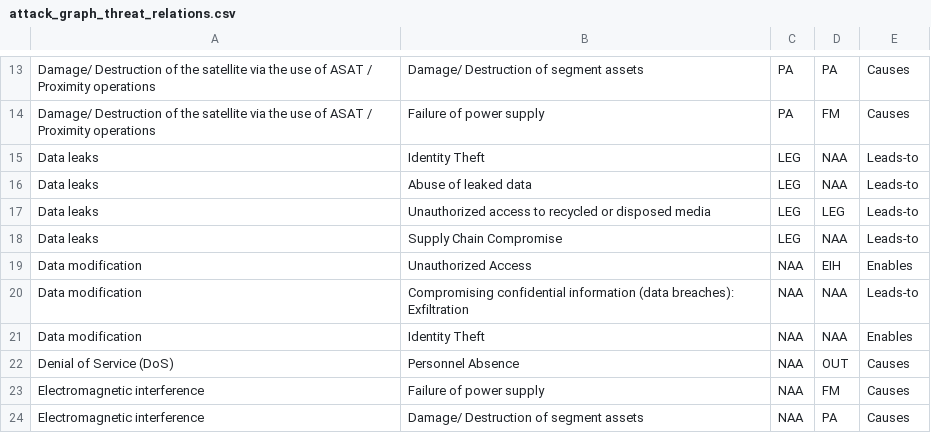
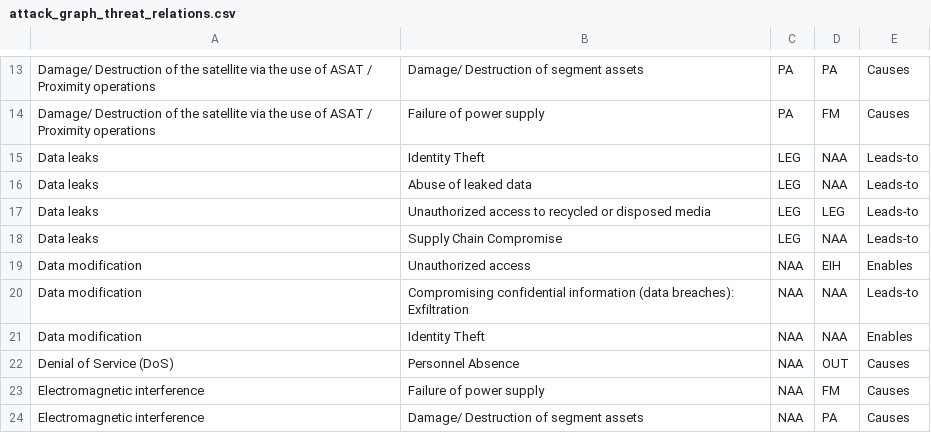
Before and after one commit to 1948023/CRAALSP, a CSV file: attack_graph_threat_relations.csv, drawn as a sheet; only a part is shown, gaps mark what is left out.

```diff
--- a/attack_graph_threat_relations.csv
+++ b/attack_graph_threat_relations.csv
@@ -18,3 +18,3 @@ Data leaks;Unauthorized access to recycled or disposed media;LEG;LEG;Leads-to
 Data leaks;Supply Chain Compromise;LEG;NAA;Leads-to
-Data modification;Unauthorized Access;NAA;EIH;Enables
+Data modification;Unauthorized access;NAA;EIH;Enables
 Data modification;Compromising confidential information (data breaches): Exfiltration;NAA;NAA;Leads-to
```
Also changed, not shown: 4 other files.
